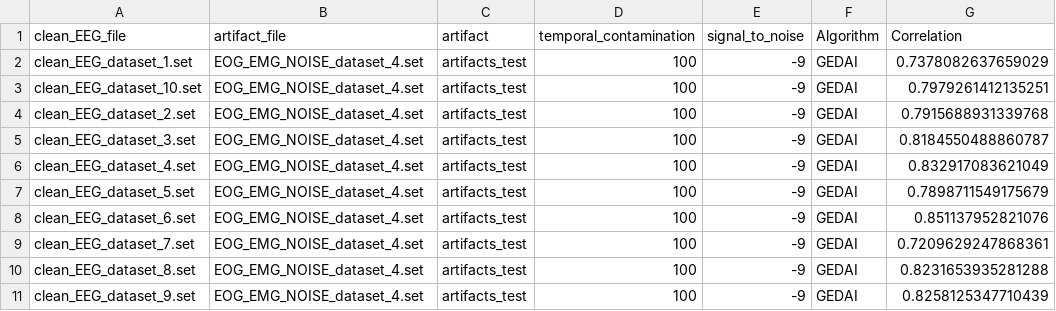
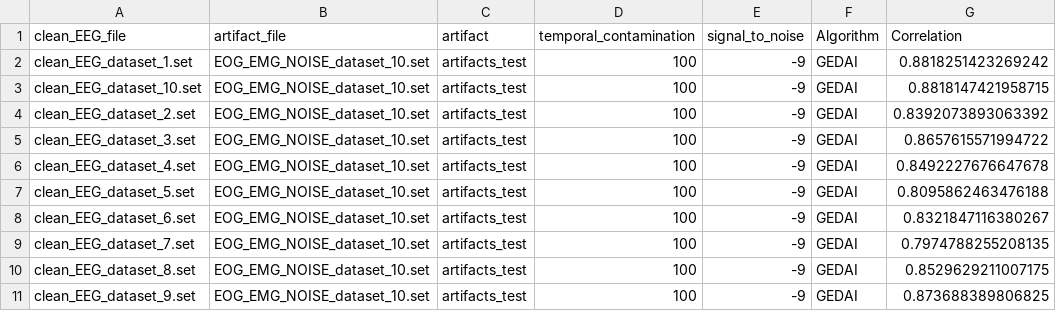
Before and after one commit to neurotuning/gedai, a CSV file: gedai_benchmark_correlation.csv, drawn as a sheet.

Commit message:
updated benchmark results

```diff
--- a/gedai_benchmark_correlation.csv
+++ b/gedai_benchmark_correlation.csv
@@ -1,11 +1,11 @@
 clean_EEG_file,artifact_file,artifact,temporal_contamination,signal_to_noise,Algorithm,Correlation
-clean_EEG_dataset_1.set,EOG_EMG_NOISE_dataset_4.set,artifacts_test,100,-9,GEDAI,0.7378082637659029
-clean_EEG_dataset_10.set,EOG_EMG_NOISE_dataset_4.set,artifacts_test,100,-9,GEDAI,0.7979261412135251
-clean_EEG_dataset_2.set,EOG_EMG_NOISE_dataset_4.set,artifacts_test,100,-9,GEDAI,0.7915688931339768
-clean_EEG_dataset_3.set,EOG_EMG_NOISE_dataset_4.set,artifacts_test,100,-9,GEDAI,0.8184550488860787
-clean_EEG_dataset_4.set,EOG_EMG_NOISE_dataset_4.set,artifacts_test,100,-9,GEDAI,0.832917083621049
-clean_EEG_dataset_5.set,EOG_EMG_NOISE_dataset_4.set,artifacts_test,100,-9,GEDAI,0.7898711549175679
-clean_EEG_dataset_6.set,EOG_EMG_NOISE_dataset_4.set,artifacts_test,100,-9,GEDAI,0.851137952821076
-clean_EEG_dataset_7.set,EOG_EMG_NOISE_dataset_4.set,artifacts_test,100,-9,GEDAI,0.7209629247868361
-clean_EEG_dataset_8.set,EOG_EMG_NOISE_dataset_4.set,artifacts_test,100,-9,GEDAI,0.8231653935281288
-clean_EEG_dataset_9.set,EOG_EMG_NOISE_dataset_4.set,artifacts_test,100,-9,GEDAI,0.8258125347710439
+clean_EEG_dataset_1.set,EOG_EMG_NOISE_dataset_10.set,artifacts_test,100,-9,GEDAI,0.8818251423269242
+clean_EEG_dataset_10.set,EOG_EMG_NOISE_dataset_10.set,artifacts_test,100,-9,GEDAI,0.8818147421958715
+clean_EEG_dataset_2.set,EOG_EMG_NOISE_dataset_10.set,artifacts_test,100,-9,GEDAI,0.8392073893063392
+clean_EEG_dataset_3.set,EOG_EMG_NOISE_dataset_10.set,artifacts_test,100,-9,GEDAI,0.8657615571994722
+clean_EEG_dataset_4.set,EOG_EMG_NOISE_dataset_10.set,artifacts_test,100,-9,GEDAI,0.8492227676647678
+clean_EEG_dataset_5.set,EOG_EMG_NOISE_dataset_10.set,artifacts_test,100,-9,GEDAI,0.8095862463476188
+clean_EEG_dataset_6.set,EOG_EMG_NOISE_dataset_10.set,artifacts_test,100,-9,GEDAI,0.8321847116380267
+clean_EEG_dataset_7.set,EOG_EMG_NOISE_dataset_10.set,artifacts_test,100,-9,GEDAI,0.7974788255208135
+clean_EEG_dataset_8.set,EOG_EMG_NOISE_dataset_10.set,artifacts_test,100,-9,GEDAI,0.8529629211007175
+clean_EEG_dataset_9.set,EOG_EMG_NOISE_dataset_10.set,artifacts_test,100,-9,GEDAI,0.873688389806825
```
Also changed, not shown: gedai_benchmark_rrmse.csv, gedai_benchmark_snr.csv, 2 other files.
